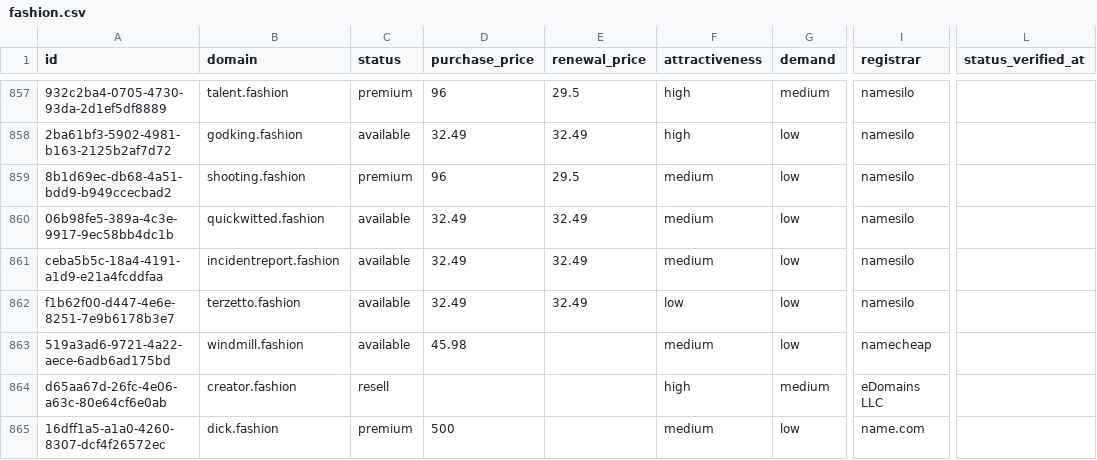
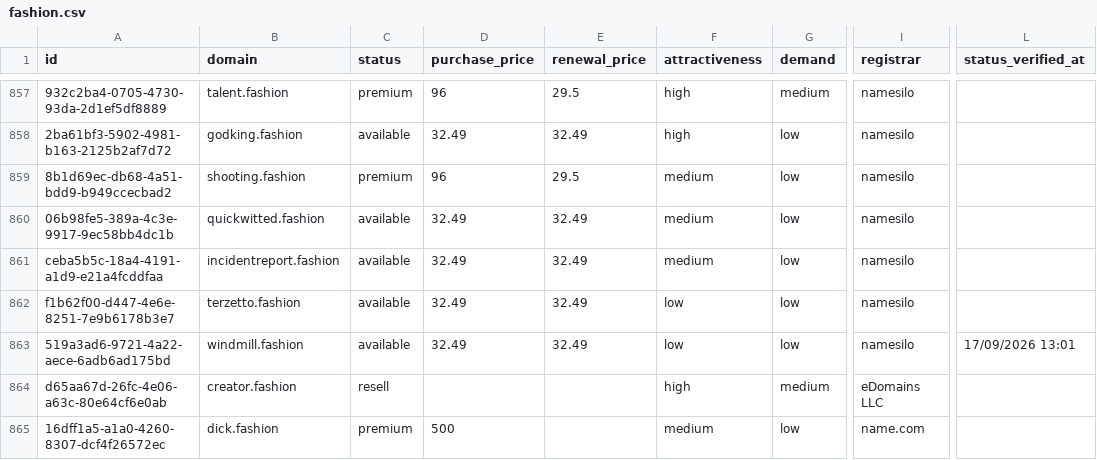
Before and after one commit to UniqueDomains/fashion-oneword-domains, a CSV file: fashion.csv, drawn as a sheet; only a part is shown, gaps mark what is left out; the diff names each change by its address in the sheet, - before the commit and + after, or states it on an @@ line.

Commit message:
Domains update

```diff
--- a/fashion.csv
+++ b/fashion.csv
-D863 (purchase_price): 45.98
+D863 (purchase_price): 32.49
-E863 (renewal_price): (empty)
+E863 (renewal_price): 32.49
-F863 (attractiveness): medium
+F863 (attractiveness): low
-I863 (registrar): namecheap
+I863 (registrar): namesilo
-L863 (status_verified_at): (empty)
+L863 (status_verified_at): 17/09/2026 13:01
```
Also changed, not shown: 4 other files.
